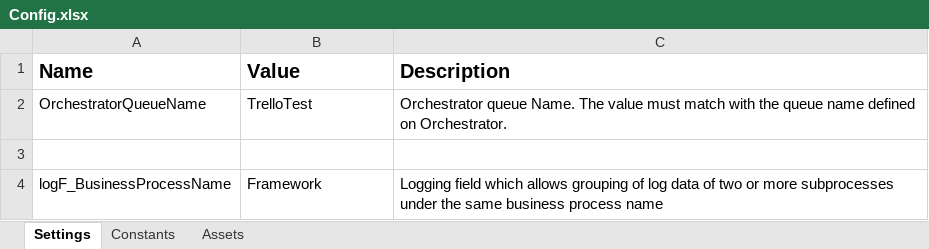
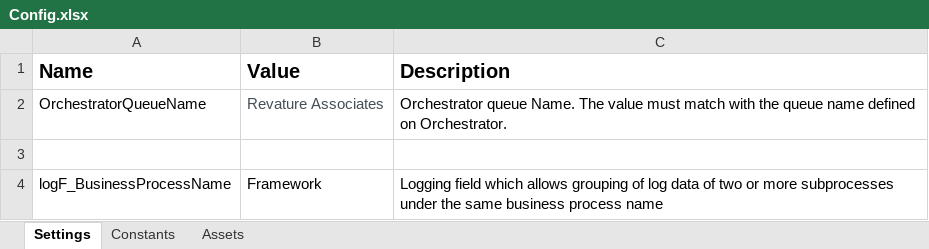
Before and after one commit to Revature-Capstone-1362/construct-trello-boards, an Excel workbook: Data/Config.xlsx, sheet Settings, drawn as a sheet; values as stored, in another font and other column widths than the file's, no borders; the diff names each change by its address in the sheet, - before the commit and + after, or states it on an @@ line.

Commit message:
Modified config file to update Queue Name

```diff
--- a/Data/Config.xlsx (sheet Settings)
+++ b/Data/Config.xlsx (sheet Settings)
-B2 (Value): TrelloTest
+B2 (Value): Revature Associates
-B2 text colour: black
+B2 text colour: #464E55
```
Also changed, not shown: 1 other file.
